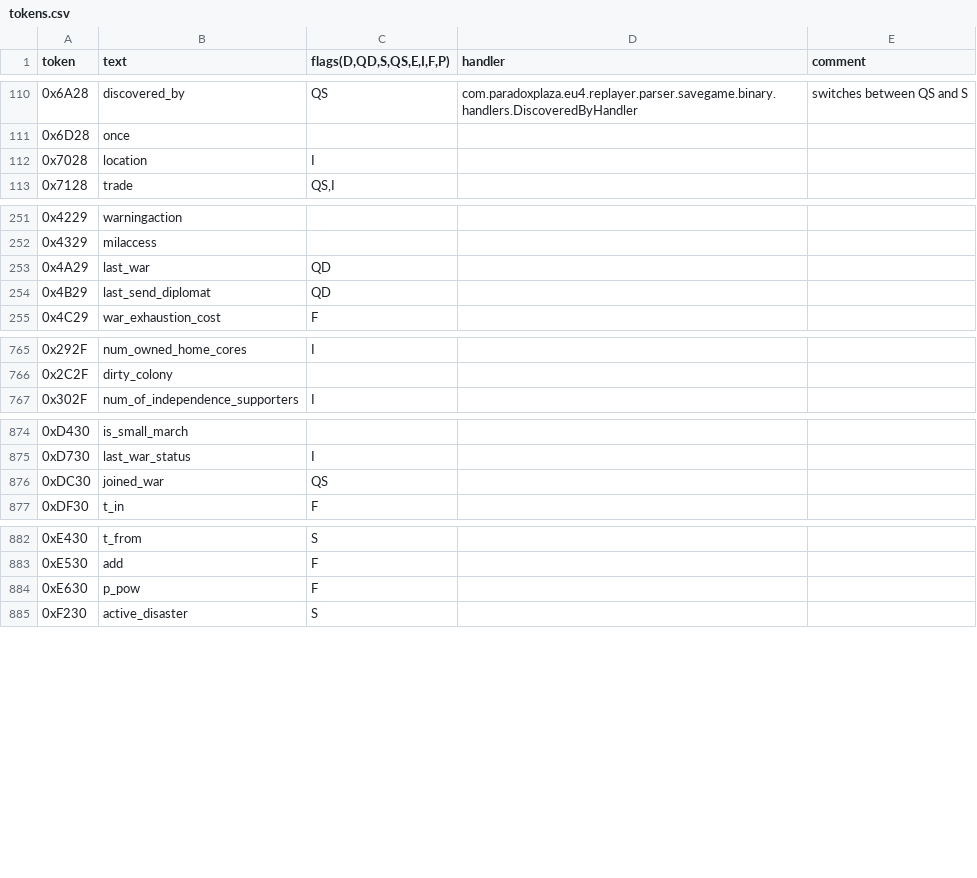
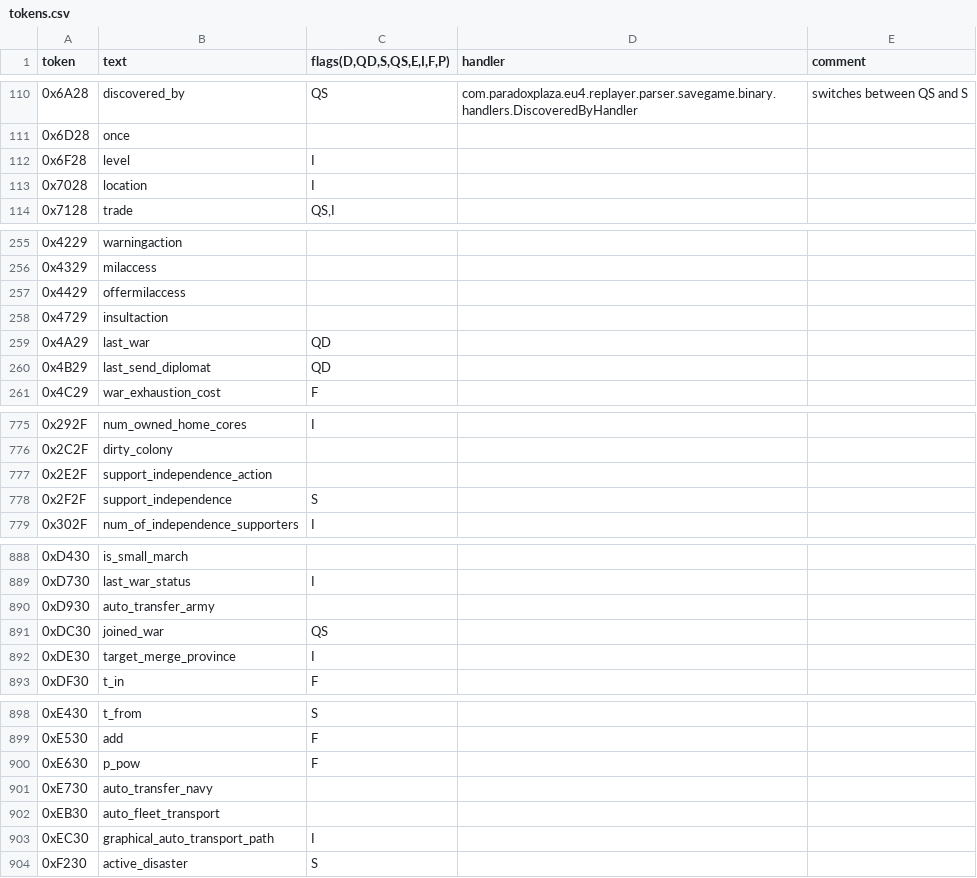
Before and after one commit to PreXident/Replayer, a CSV file: src/main/resources/tokens.csv, drawn as a sheet; only a part is shown, gaps mark what is left out; the diff covers the shown part only; the diff names each change by its address in the sheet, - before the commit and + after, or states it on an @@ line.

```diff
--- a/src/main/resources/tokens.csv
+++ b/src/main/resources/tokens.csv
+row 112: 0x6F28 | level | I
+row 257: 0x4429 | offermilaccess
+row 258: 0x4729 | insultaction
+row 777: 0x2E2F | support_independence_action
+row 778: 0x2F2F | support_independence | S
+row 890: 0xD930 | auto_transfer_army
+row 892: 0xDE30 | target_merge_province | I
+row 901: 0xE730 | auto_transfer_navy
+row 902: 0xEB30 | auto_fleet_transport
+row 903: 0xEC30 | graphical_auto_transport_path | I
```
Also changed, not shown: 11 added rows and 3 edited cells elsewhere in this file, 3 other files.
